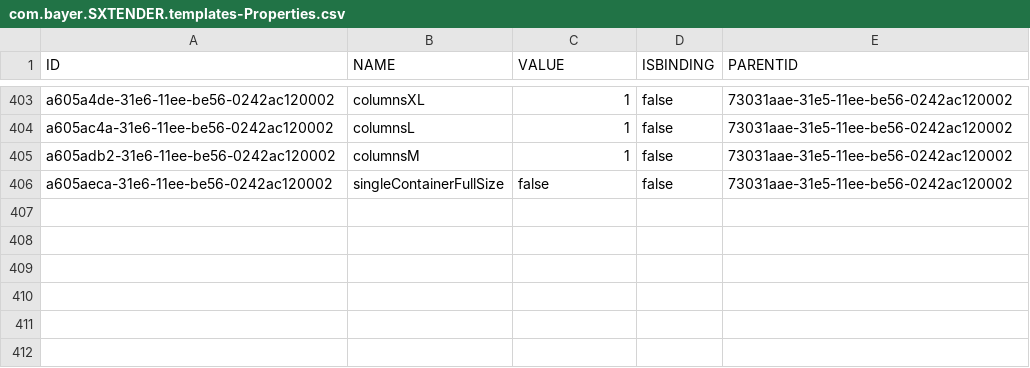
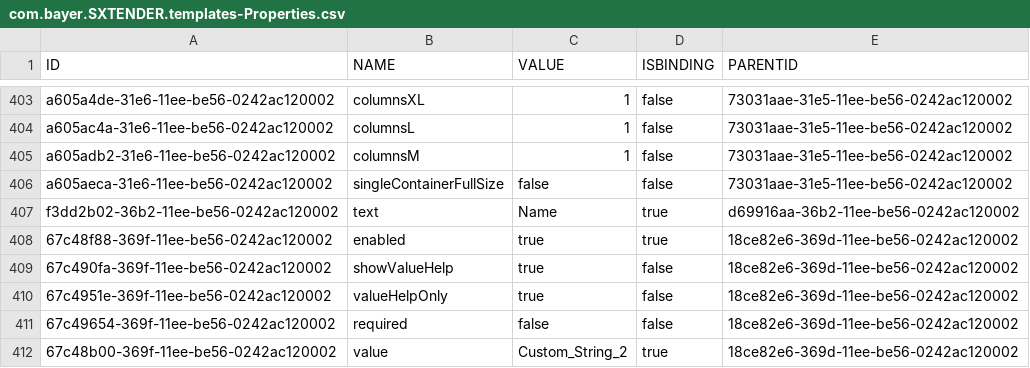
Before and after one commit to mandar-velankar/FAST_UI_TEMPLATES, a CSV file: db/data/com.bayer.SXTENDER.templates-Properties.csv, drawn as a sheet; only a part is shown, gaps mark what is left out; the diff names each change by its address in the sheet, - before the commit and + after, or states it on an @@ line.

Commit message:
Multi Select on Custom field on Tender Page

```diff
--- a/db/data/com.bayer.SXTENDER.templates-Properties.csv
+++ b/db/data/com.bayer.SXTENDER.templates-Properties.csv
+row 407: f3dd2b02-36b2-11ee-be56-0242ac120002 | text | Name | true | d69916aa-36b2-11ee-be56-0242ac120002
+row 408: 67c48f88-369f-11ee-be56-0242ac120002 | enabled | true | true | 18ce82e6-369d-11ee-be56-0242ac120002
+row 409: 67c490fa-369f-11ee-be56-0242ac120002 | showValueHelp | true | false | 18ce82e6-369d-11ee-be56-0242ac120002
+row 410: 67c4951e-369f-11ee-be56-0242ac120002 | valueHelpOnly | true | false | 18ce82e6-369d-11ee-be56-0242ac120002
+row 411: 67c49654-369f-11ee-be56-0242ac120002 | required | false | false | 18ce82e6-369d-11ee-be56-0242ac120002
+row 412: 67c48b00-369f-11ee-be56-0242ac120002 | value | Custom_String_2 | true | 18ce82e6-369d-11ee-be56-0242ac120002
```
Also changed, not shown: db/data/com.bayer.SXTENDER.templates-Column.csv, db/data/com.bayer.SXTENDER.templates-Control.csv, 4 other files.
